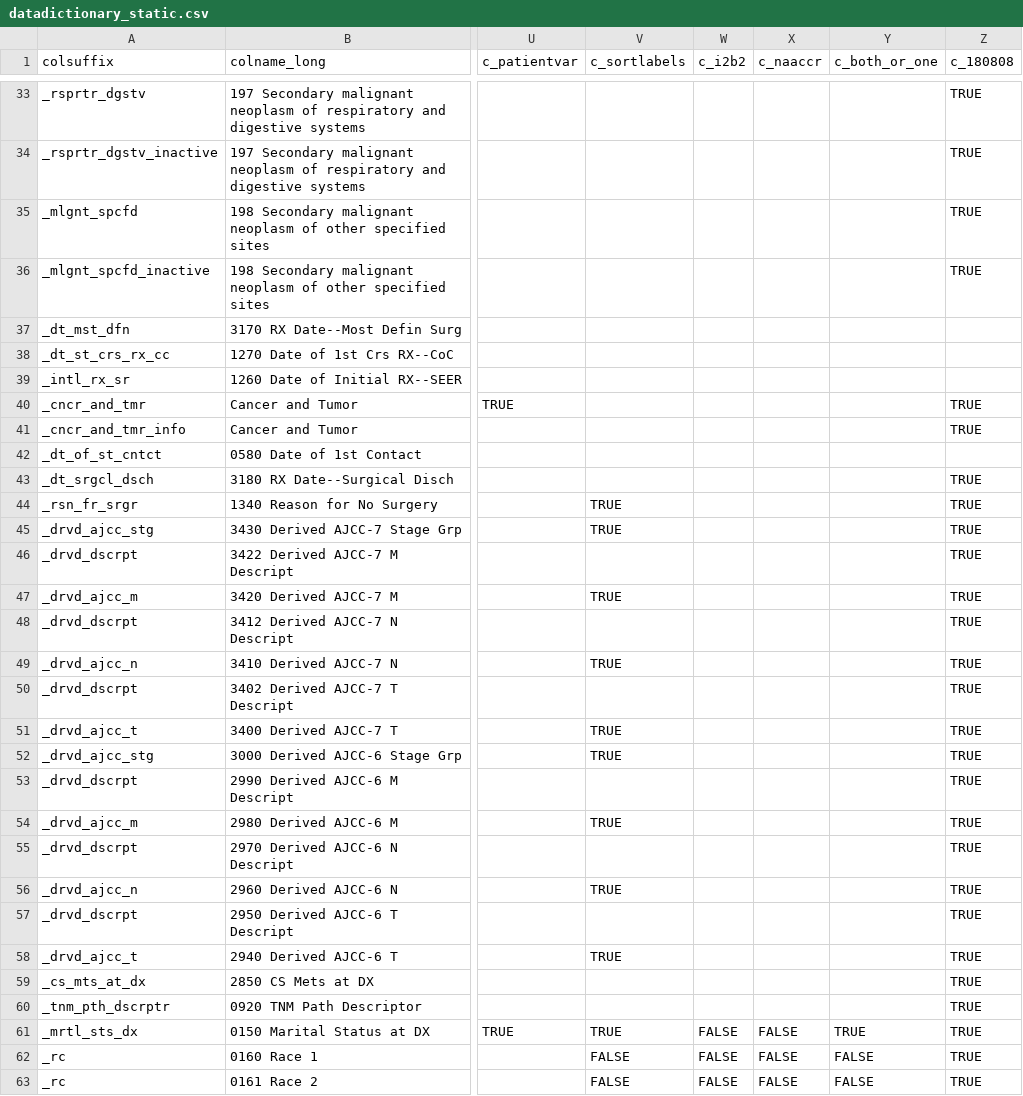
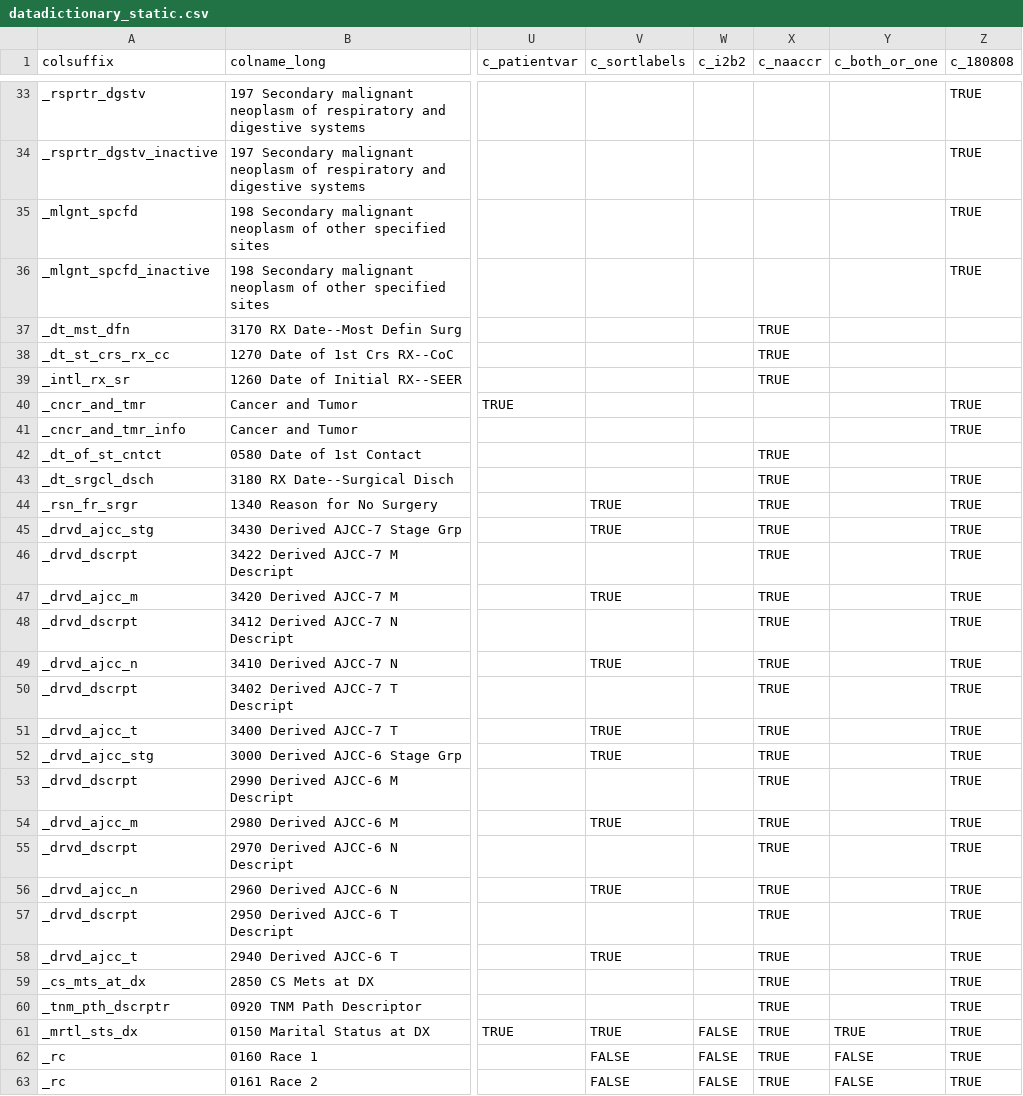
Before and after one commit to bokov/kl2_kc_analysis, a CSV file: datadictionary_static.csv, drawn as a sheet; only a part is shown, gaps mark what is left out; the diff covers the shown part only; the diff names each change by its address in the sheet, - before the commit and + after, or states it on an @@ line.

Commit message:
datadictionary_static.csv;vars;Updated c_naaccr so that it encompasses every single NAACCR variable. Can be useful to create an indicator for distinguishing NAACCR from non-NAACCR visits.

```diff
--- a/datadictionary_static.csv
+++ b/datadictionary_static.csv
-X37:X39 (c_naaccr): (empty)
+X37:X39 (c_naaccr): TRUE
-X42:X60 (c_naaccr): (empty)
+X42:X60 (c_naaccr): TRUE
-X61:X63 (c_naaccr): FALSE
+X61:X63 (c_naaccr): TRUE
```
Also changed, not shown: 38 edited cells elsewhere in this file.
